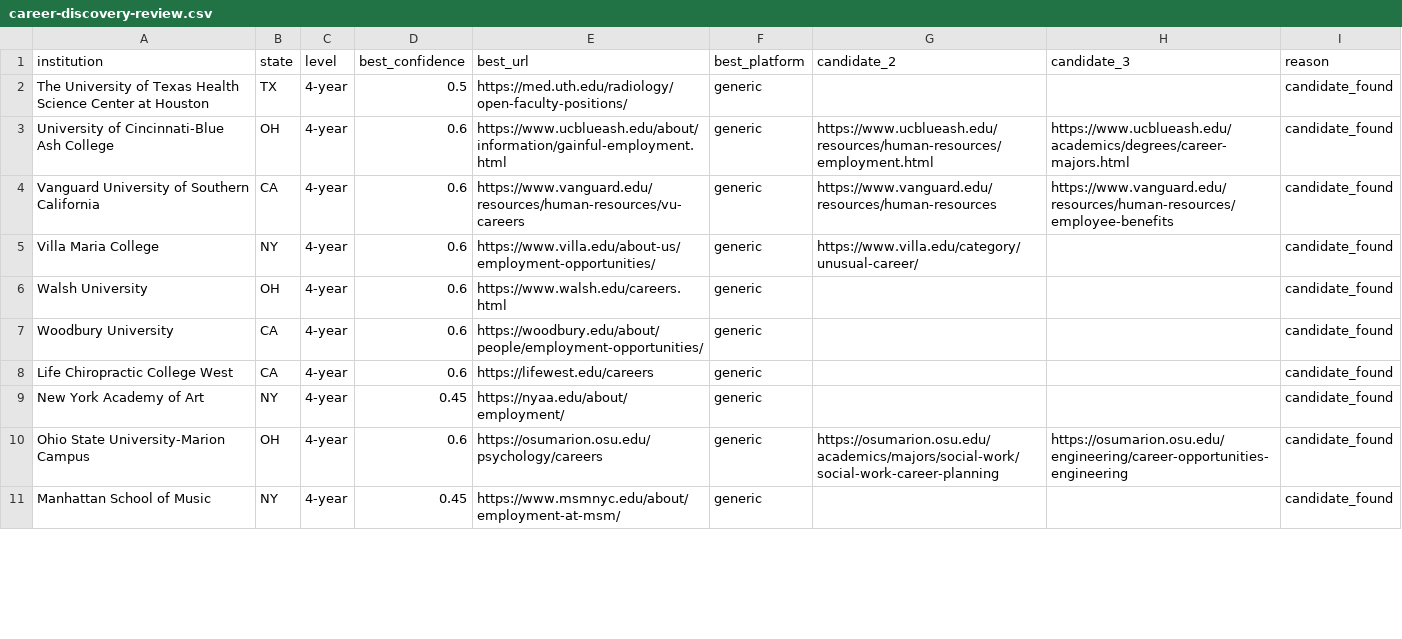
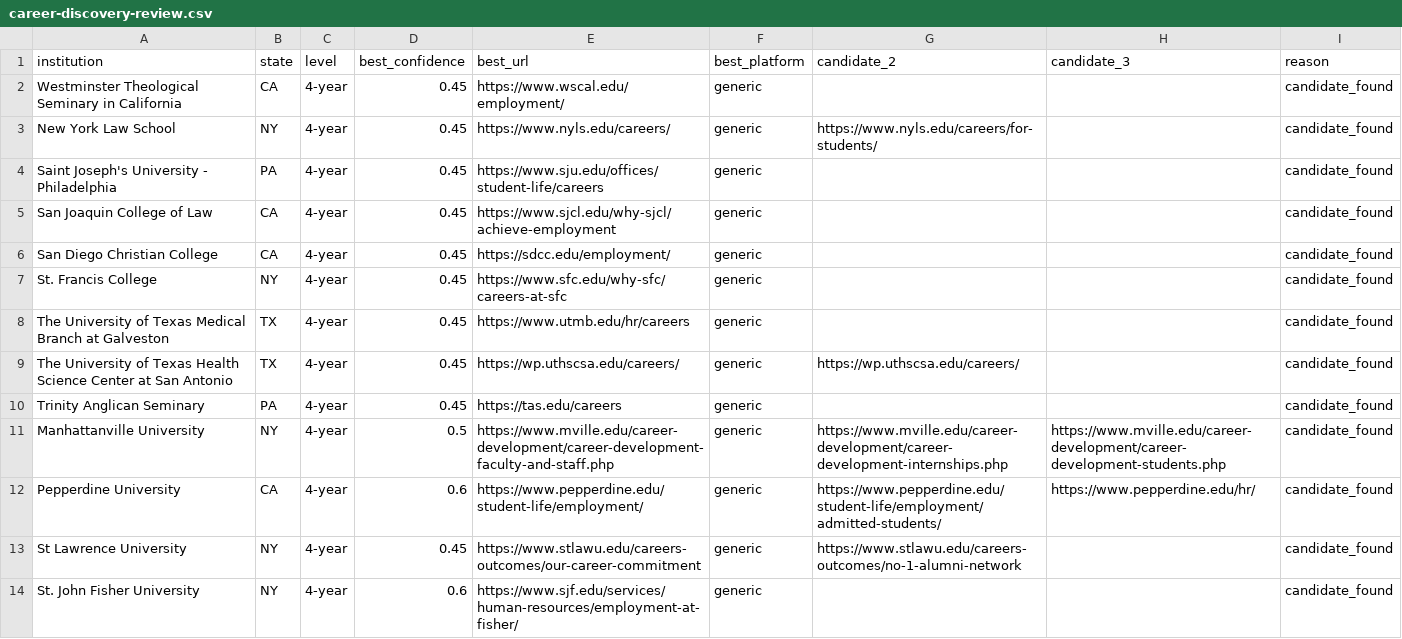
Before and after one commit to sazeka/Faculty-Jobs, a CSV file: generated/career-discovery-review.csv, drawn as a sheet; only a part is shown; the diff covers the shown part only.

Commit message:
Complete third four-year coverage pass

```diff
--- a/generated/career-discovery-review.csv
+++ b/generated/career-discovery-review.csv
@@ -1,11 +1,14 @@
 institution,state,level,best_confidence,best_url,best_platform,candidate_2,candidate_3,reason
-The University of Texas Health Science Center at Houston,TX,4-year,0.5,https://med.uth.edu/radiology/open-faculty-positions/,generic,,,candidate_found
-University of Cincinnati-Blue Ash College,OH,4-year,0.6,https://www.ucblueash.edu/about/information/gainful-employment.html,generic,https://www.ucblueash.edu/resources/human-resources/employment.html,https://www.ucblueash.edu/academics/degrees/career-majors.html,candidate_found
-Vanguard University of Southern California,CA,4-year,0.6,https://www.vanguard.edu/resources/human-resources/vu-careers,generic,https://www.vanguard.edu/resources/human-resources,https://www.vanguard.edu/resources/human-resources/employee-benefits,candidate_found
-Villa Maria College,NY,4-year,0.6,https://www.villa.edu/about-us/employment-opportunities/,generic,https://www.villa.edu/category/unusual-career/,,candidate_found
-Walsh University,OH,4-year,0.6,https://www.walsh.edu/careers.html,generic,,,candidate_found
-Woodbury University,CA,4-year,0.6,https://woodbury.edu/about/people/employment-opportunities/,generic,,,candidate_found
-Life Chiropractic College West,CA,4-year,0.6,https://lifewest.edu/careers,generic,,,candidate_found
-New York Academy of Art,NY,4-year,0.45,https://nyaa.edu/about/employment/,generic,,,candidate_found
-Ohio State University-Marion Campus,OH,4-year,0.6,https://osumarion.osu.edu/psychology/careers,generic,https://osumarion.osu.edu/academics/majors/social-work/social-work-career-planning,https://osumarion.osu.edu/engineering/career-opportunities-engineering,candidate_found
-Manhattan School of Music,NY,4-year,0.45,https://www.msmnyc.edu/about/employment-at-msm/,generic,,,candidate_found
+Westminster Theological Seminary in California,CA,4-year,0.45,https://www.wscal.edu/employment/,generic,,,candidate_found
+New York Law School,NY,4-year,0.45,https://www.nyls.edu/careers/,generic,https://www.nyls.edu/careers/for-students/,,candidate_found
+Saint Joseph's University - Philadelphia,PA,4-year,0.45,https://www.sju.edu/offices/student-life/careers,generic,,,candidate_found
+San Joaquin College of Law,CA,4-year,0.45,https://www.sjcl.edu/why-sjcl/achieve-employment,generic,,,candidate_found
+San Diego Christian College,CA,4-year,0.45,https://sdcc.edu/employment/,generic,,,candidate_found
+St. Francis College,NY,4-year,0.45,https://www.sfc.edu/why-sfc/careers-at-sfc,generic,,,candidate_found
+The University of Texas Medical Branch at Galveston,TX,4-year,0.45,https://www.utmb.edu/hr/careers,generic,,,candidate_found
+The University of Texas Health Science Center at San Antonio,TX,4-year,0.45,https://wp.uthscsa.edu/careers/,generic,https://wp.uthscsa.edu/careers/,,candidate_found
+Trinity Anglican Seminary,PA,4-year,0.45,https://tas.edu/careers,generic,,,candidate_found
+Manhattanville University,NY,4-year,0.5,https://www.mville.edu/career-development/career-development-faculty-and-staff.php,generic,https://www.mville.edu/career-development/career-development-internships.php,https://www.mville.edu/career-development/career-development-students.php,candidate_found
+Pepperdine University,CA,4-year,0.6,https://www.pepperdine.edu/student-life/employment/,generic,https://www.pepperdine.edu/student-life/employment/admitted-students/,https://www.pepperdine.edu/hr/,candidate_found
+St Lawrence University,NY,4-year,0.45,https://www.stlawu.edu/careers-outcomes/our-career-commitment,generic,https://www.stlawu.edu/careers-outcomes/no-1-alumni-network,,candidate_found
+St. John Fisher University,NY,4-year,0.6,https://www.sjf.edu/services/human-resources/employment-at-fisher/,generic,,,candidate_found
```
Also changed, not shown: 4 added rows and 2 edited cells elsewhere in this file, 7 other files.
